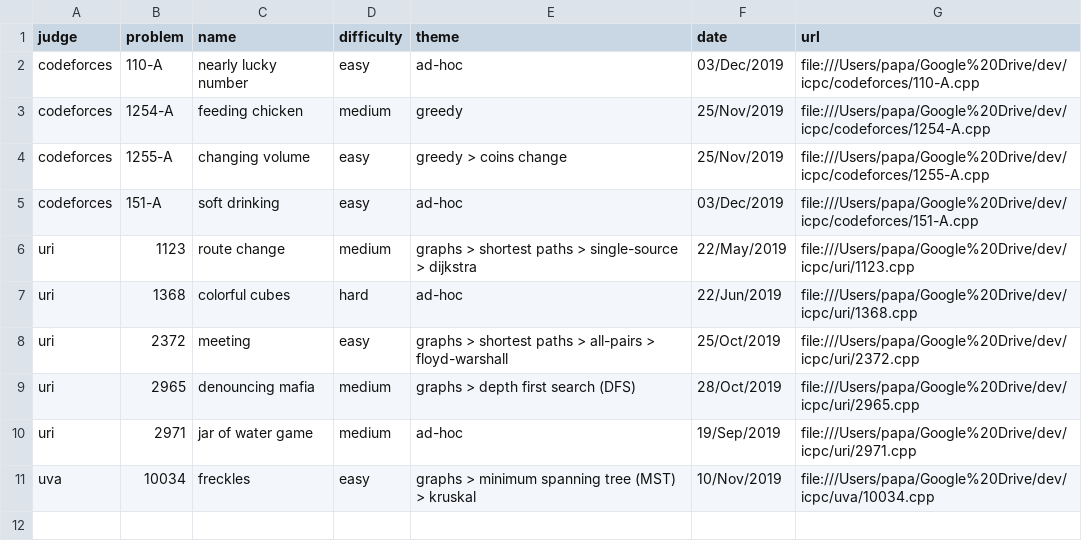
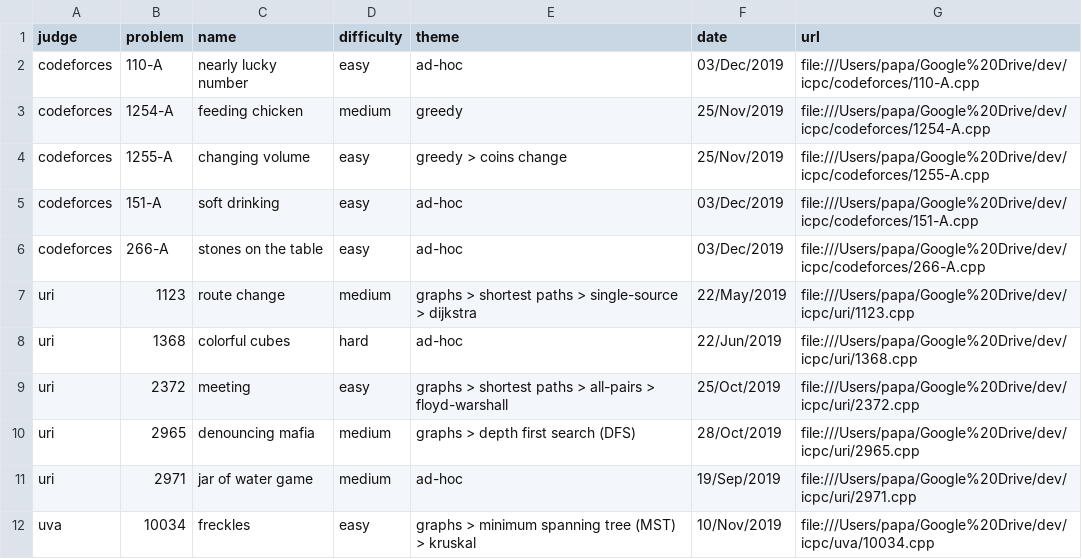
Before and after one commit to brpapa/algorithms, a CSV file: problems-table.csv, drawn as a sheet.

Commit message:
solved 266-A from codeforces

```diff
--- a/problems-table.csv
+++ b/problems-table.csv
@@ -5,2 +5,3 @@ codeforces,1255-A,changing volume,easy,greedy > coins change,25/Nov/2019,file://
 codeforces,151-A,soft drinking,easy,ad-hoc,03/Dec/2019,file:///Users/papa/Google%20Drive/dev/icpc/codeforces/151-A.cpp
+codeforces,266-A,stones on the table,easy,ad-hoc,03/Dec/2019,file:///Users/papa/Google%20Drive/dev/icpc/codeforces/266-A.cpp
 uri,1123,route change,medium,graphs > shortest paths > single-source > dijkstra,22/May/2019,file:///Users/papa/Google%20Drive/dev/icpc/uri/1123.cpp
```
Also changed, not shown: 2 other files.
